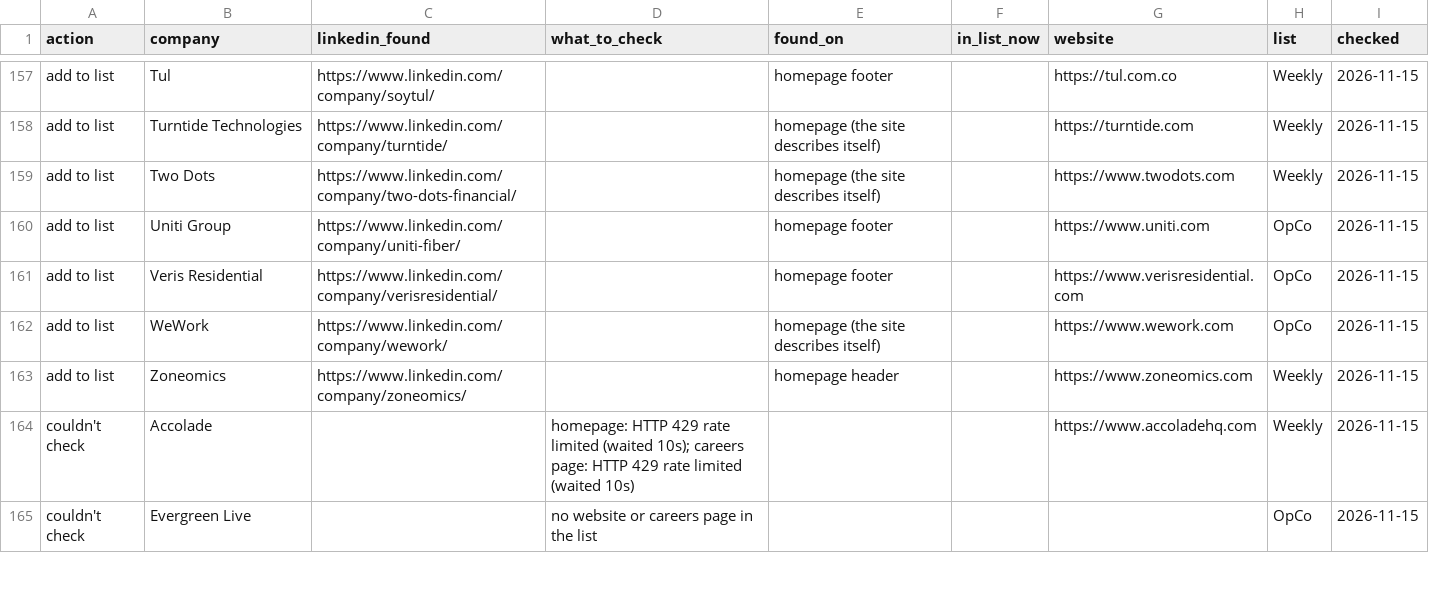
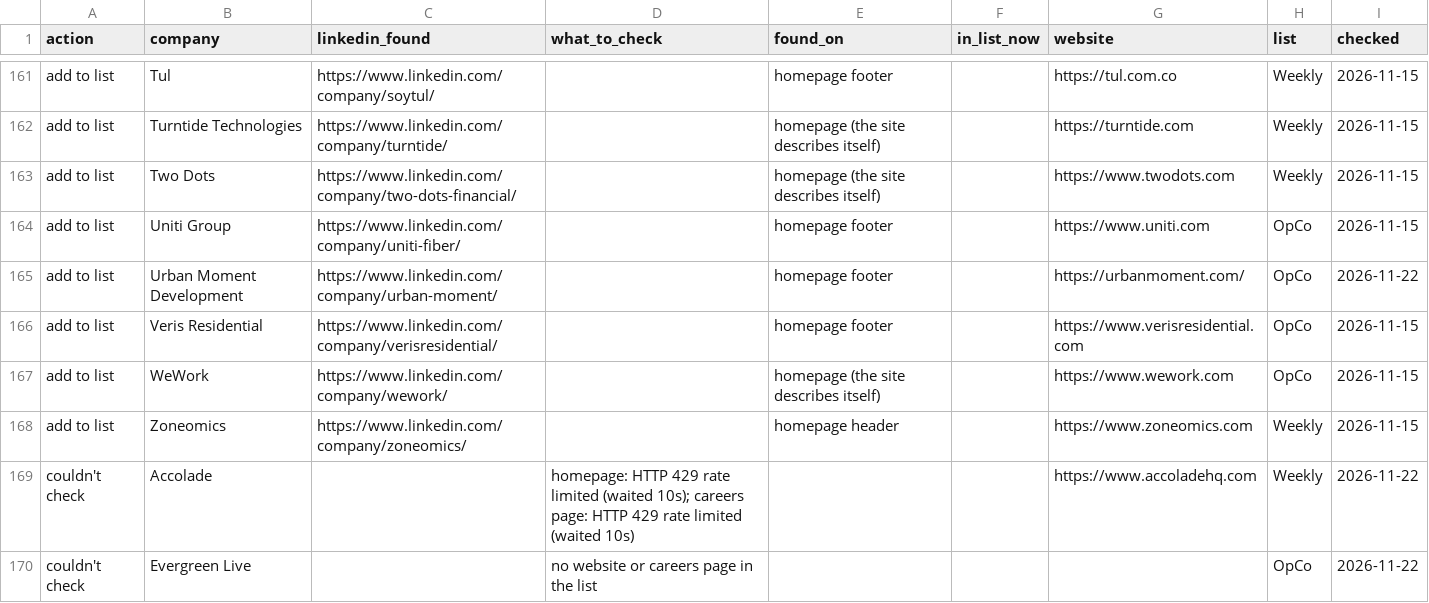
Before and after one commit to eh2homes-dot/syndeo-jobsearch, a CSV file: output/linkedin-review.csv, drawn as a sheet; only a part is shown, gaps mark what is left out; the diff covers the shown part only.

Commit message:
LinkedIn pages for review 2026-11-22

```diff
--- a/output/linkedin-review.csv
+++ b/output/linkedin-review.csv
@@ -160,2 +164,3 @@ add to list,Two Dots,https://www.linkedin.com/company/two-dots-financial/,,homep
 add to list,Uniti Group,https://www.linkedin.com/company/uniti-fiber/,,homepage footer,,https://www.uniti.com,OpCo,2026-11-15
+add to list,Urban Moment Development,https://www.linkedin.com/company/urban-moment/,,homepage footer,,https://urbanmoment.com/,OpCo,2026-11-22
 add to list,Veris Residential,https://www.linkedin.com/company/verisresidential/,,homepage footer,,https://www.verisresidential.com,OpCo,2026-11-15
@@ -163,3 +168,3 @@ add to list,WeWork,https://www.linkedin.com/company/wework/,,homepage (the site
 add to list,Zoneomics,https://www.linkedin.com/company/zoneomics/,,homepage header,,https://www.zoneomics.com,Weekly,2026-11-15
-couldn't check,Accolade,,homepage: HTTP 429 rate limited (waited 10s); careers page: HTTP 429 rate limited (waited 10s),,,https://www.accoladehq.com,Weekly,2026-11-15
-couldn't check,Evergreen Live,,no website or careers page in the list,,,,OpCo,2026-11-15
+couldn't check,Accolade,,homepage: HTTP 429 rate limited (waited 10s); careers page: HTTP 429 rate limited (waited 10s),,,https://www.accoladehq.com,Weekly,2026-11-22
+couldn't check,Evergreen Live,,no website or careers page in the list,,,,OpCo,2026-11-22
```
Also changed, not shown: 9 added rows and 6 edited cells elsewhere in this file, 1 other file.
